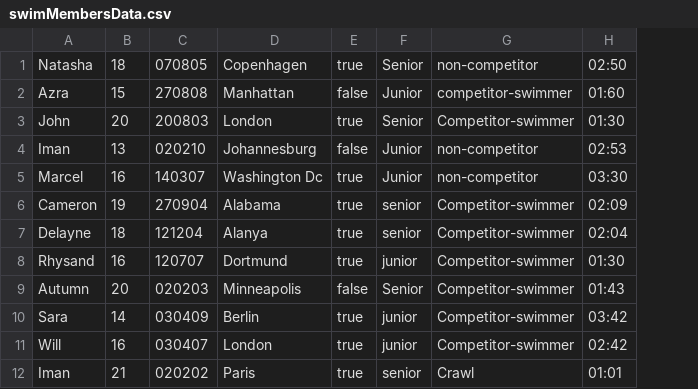
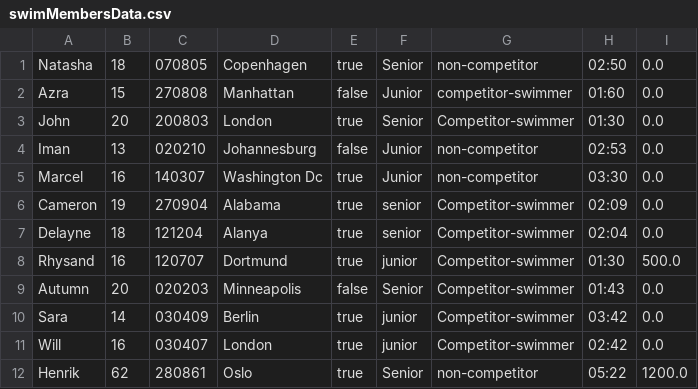
Before and after one commit to NatashM/Delfinen, a CSV file: swimMembersData.csv, drawn as a sheet; removed rows and columns are numbered as before the commit, all else as after; the diff names each change by its address in the sheet, - before the commit and + after, or states it on an @@ line.

Commit message:
06-12-23 15:48 Packages made + changed UI, unit test on membership fees

```diff
--- a/swimMembersData.csv
+++ b/swimMembersData.csv
+column I, rows 1-11: 0.0 | 0.0 | 0.0 | 0.0 | 0.0 | 0.0 | 0.0 | 500.0 | 0.0 | 0.0 | 0.0
-row 12: Iman | 21 | 020202 | Paris | true | senior | Crawl | 01:01
+row 12: Henrik | 62 | 280861 | Oslo | true | Senior | non-competitor | 05:22 | 1200.0
```
Also changed, not shown: swimData2.csv, 17 other files.
